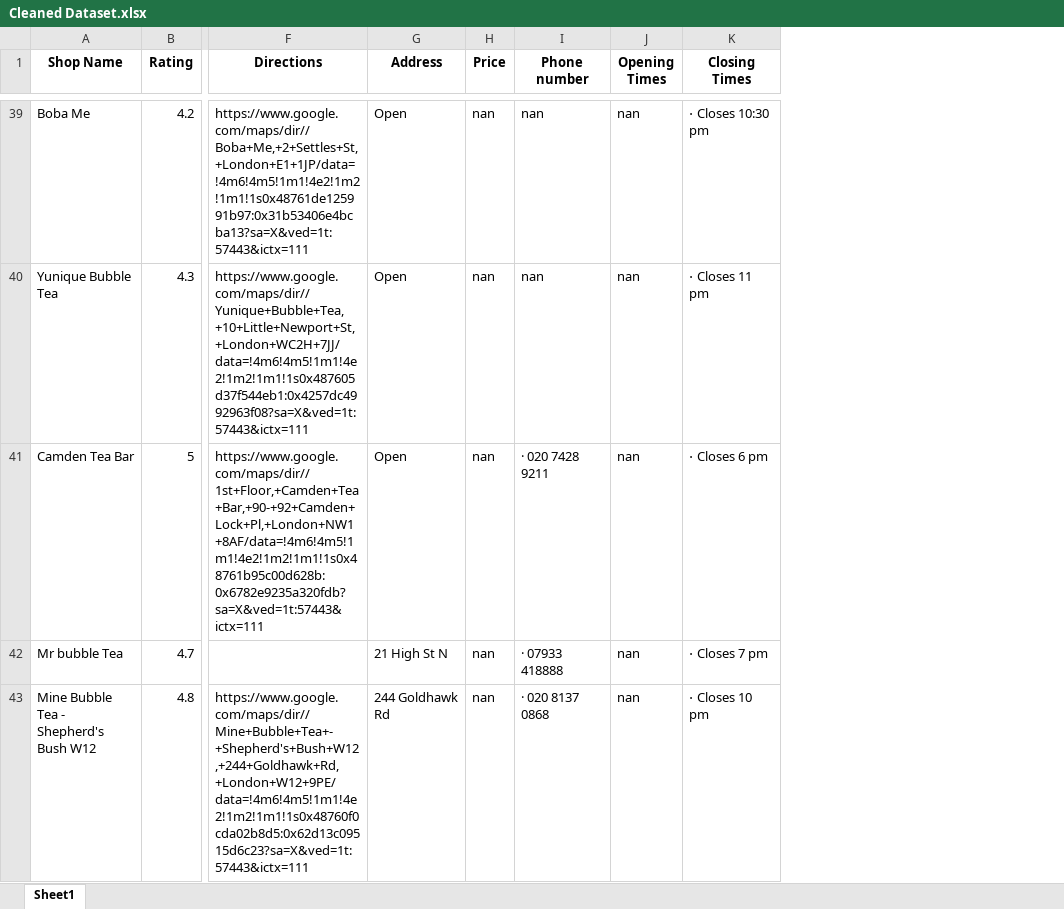
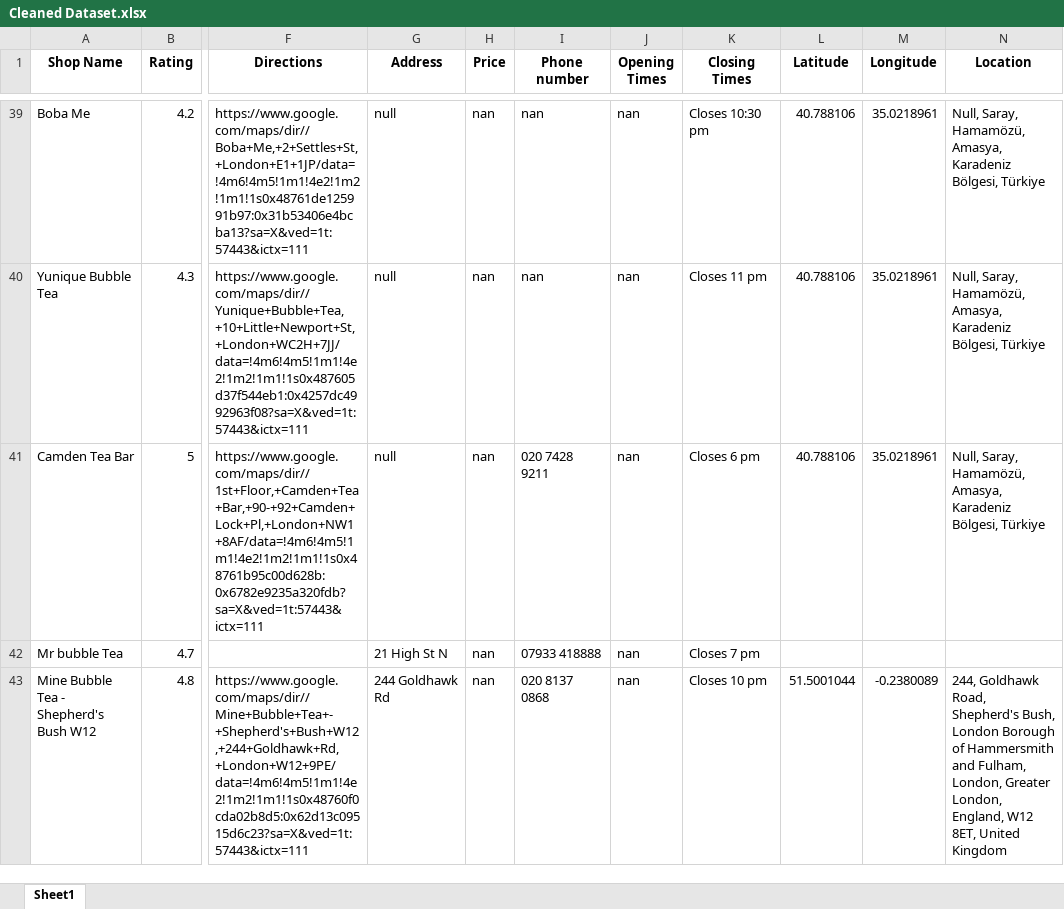
Before and after one commit to Lylimana/Bubble-Tea-Shop-Data-Manipulation, an Excel workbook: Cleaned Dataset.xlsx, sheet Sheet1, drawn as a sheet; only a part is shown, gaps mark what is left out; values as stored, in another font and other column widths than the file's, no borders; the diff covers the shown part only; the diff names each change by its address in the sheet, - before the commit and + after, or states it on an @@ line.

```diff
--- a/Cleaned Dataset.xlsx (sheet Sheet1)
+++ b/Cleaned Dataset.xlsx (sheet Sheet1)
+column L (Latitude), rows 39-43: 40.788106 | 40.788106 | 40.788106 |  | 51.5001044
+column M (Longitude), rows 39-43: 35.0218961 | 35.0218961 | 35.0218961 |  | -0.2380089
+column N (Location), rows 39-43: Null, Saray, Hamamözü, Amasya, Karadeniz Bölgesi, Türkiye | Null, Saray, Hamamözü, Amasya, Karadeniz Bölgesi, Türkiye | Null, Saray, Hamamözü, Amasya, Karadeniz Bölgesi, Türkiye |  | 244, Goldhawk Road, Shepherd's Bush, London Borough of Hammersmith and Fulham, London, Greater London, England, W12 8ET, United Kingdom
-G39:G41 (Address): Open
+G39:G41 (Address): null
-K39 (Closing Times): ⋅ Closes 10:30 pm
+K39 (Closing Times): Closes 10:30 pm
-K40 (Closing Times): ⋅ Closes 11 pm
+K40 (Closing Times): Closes 11 pm
-I41 (Phone number): · 020 7428 9211
+I41 (Phone number): 020 7428 9211
-K41 (Closing Times): ⋅ Closes 6 pm
+K41 (Closing Times): Closes 6 pm
-I42 (Phone number): · 07933 418888
+I42 (Phone number): 07933 418888
-K42 (Closing Times): ⋅ Closes 7 pm
+K42 (Closing Times): Closes 7 pm
-I43 (Phone number): · 020 8137 0868
+I43 (Phone number): 020 8137 0868
-K43 (Closing Times): ⋅ Closes 10 pm
+K43 (Closing Times): Closes 10 pm
```
Also changed, not shown: 322 edited cells elsewhere in this sheet, 2 other files.
